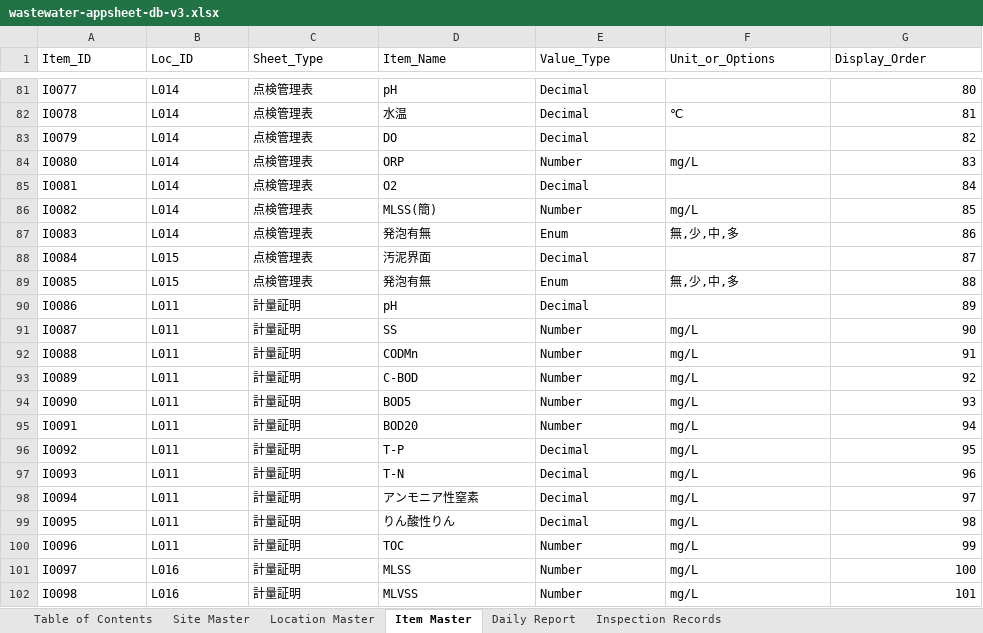
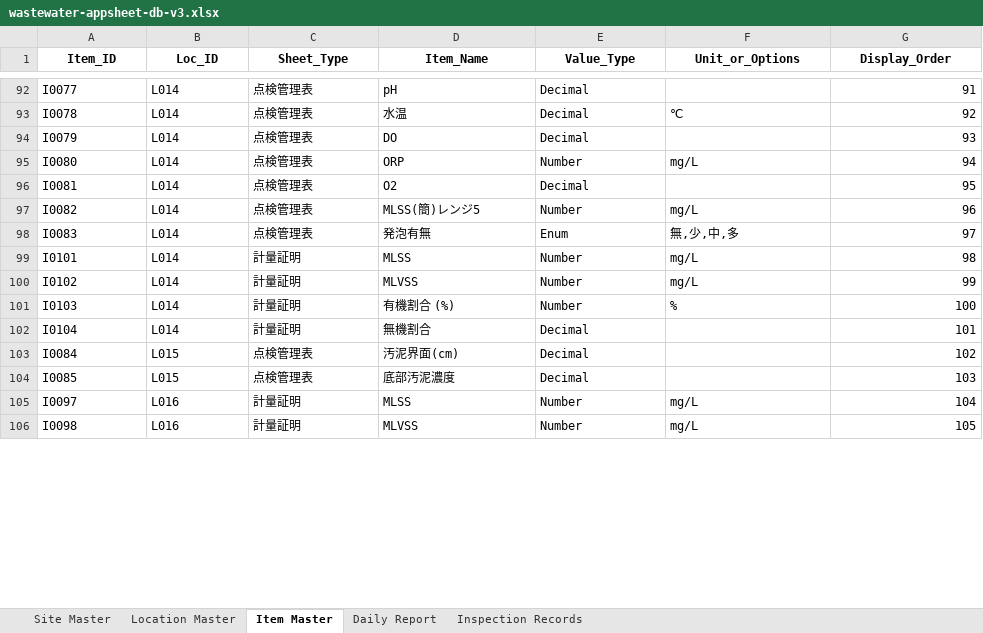
Before and after one commit to f-ebe-lgtm/kbl-wastewater-app, an Excel workbook: wastewater-appsheet-db-v3.xlsx, sheet Item Master, drawn as a sheet; only a part is shown, gaps mark what is left out; values as stored, in another font and other column widths than the file's, no borders; removed rows and columns are numbered as before the commit, all else as after; the diff covers the shown part only; the diff names each change by its address in the sheet, - before the commit and + after, or states it on an @@ line.

```diff
--- a/wastewater-appsheet-db-v3.xlsx (sheet Item Master)
+++ b/wastewater-appsheet-db-v3.xlsx (sheet Item Master)
-sheet tab: Table of Contents
@@ A1:G1 bold: off → on, alignment: left → center @@
-G92 (Display_Order): 80
+G92 (Display_Order): 91
-G93 (Display_Order): 81
+G93 (Display_Order): 92
-G94 (Display_Order): 82
+G94 (Display_Order): 93
-G95 (Display_Order): 83
+G95 (Display_Order): 94
-G96 (Display_Order): 84
+G96 (Display_Order): 95
-D97 (Item_Name): MLSS(簡)
+D97 (Item_Name): MLSS(簡)レンジ5
-G97 (Display_Order): 85
+G97 (Display_Order): 96
-G98 (Display_Order): 86
+G98 (Display_Order): 97
+row 99: I0101 | L014 | 計量証明 | MLSS | Number | mg/L | 98
+row 100: I0102 | L014 | 計量証明 | MLVSS | Number | mg/L | 99
+row 101: I0103 | L014 | 計量証明 | 有機割合 (%) | Number | % | 100
+row 102: I0104 | L014 | 計量証明 | 無機割合 | Decimal |  | 101
-D103 (Item_Name): 汚泥界面
+D103 (Item_Name): 汚泥界面(cm)
-G103 (Display_Order): 87
+G103 (Display_Order): 102
-D104 (Item_Name): 発泡有無
+D104 (Item_Name): 底部汚泥濃度
-E104 (Value_Type): Enum
+E104 (Value_Type): Decimal
-F104 (Unit_or_Options): 無,少,中,多
+F104 (Unit_or_Options): (empty)
-G104 (Display_Order): 88
+G104 (Display_Order): 103
-row 90: I0086 | L011 | 計量証明 | pH | Decimal |  | 89
-row 91: I0087 | L011 | 計量証明 | SS | Number | mg/L | 90
-row 92: I0088 | L011 | 計量証明 | CODMn | Number | mg/L | 91
-row 93: I0089 | L011 | 計量証明 | C-BOD | Number | mg/L | 92
-row 94: I0090 | L011 | 計量証明 | BOD5 | Number | mg/L | 93
-row 95: I0091 | L011 | 計量証明 | BOD20 | Number | mg/L | 94
-row 96: I0092 | L011 | 計量証明 | T-P | Decimal | mg/L | 95
-row 97: I0093 | L011 | 計量証明 | T-N | Decimal | mg/L | 96
-row 98: I0094 | L011 | 計量証明 | アンモニア性窒素 | Decimal | mg/L | 97
-row 99: I0095 | L011 | 計量証明 | りん酸性りん | Decimal | mg/L | 98
-row 100: I0096 | L011 | 計量証明 | TOC | Number | mg/L | 99
-G105 (Display_Order): 100
+G105 (Display_Order): 104
-G106 (Display_Order): 101
+G106 (Display_Order): 105
```
Also changed, not shown: 43 added rows, 35 removed rows and 201 edited cells elsewhere in this sheet, sheet Inspection Records, sheet Daily Report, sheet Site Master, sheet Location Master.
